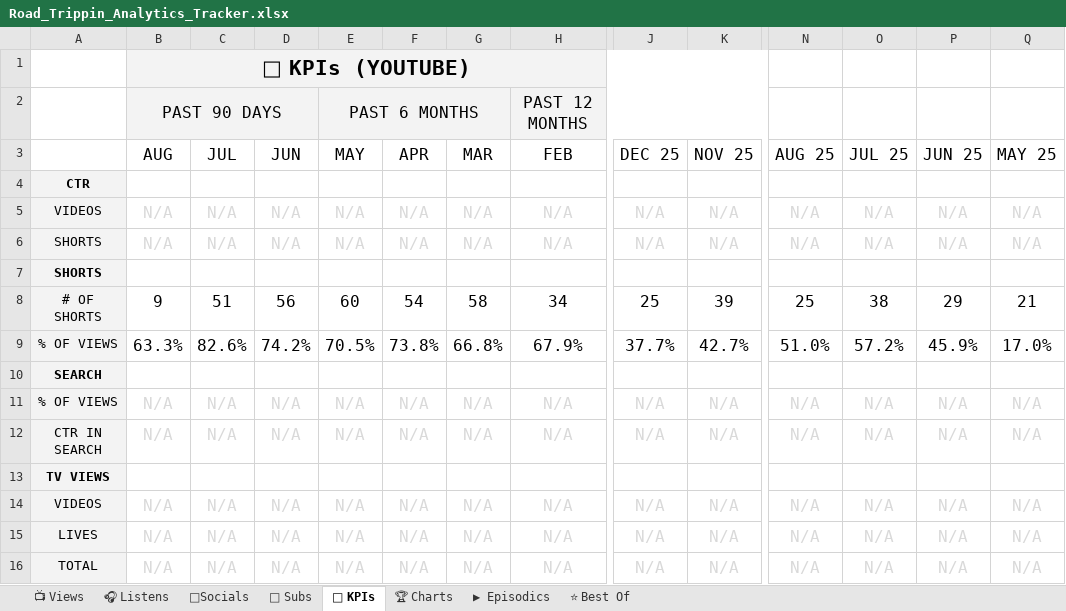
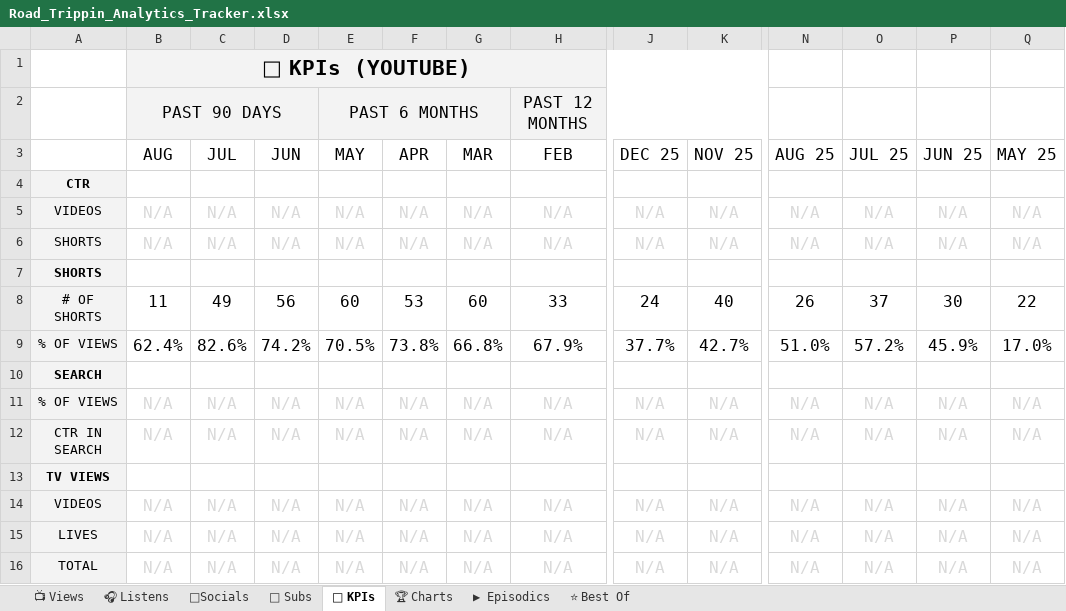
Before and after one commit to raindelaymedia/roadtrippin, an Excel workbook: master/shows/road_trippin/data/Road_Trippin_Analytics_Tracker.xlsx, sheet 🔑 KPIs, drawn as a sheet; only a part is shown, gaps mark what is left out; values as stored, in another font and other column widths than the file's, no borders; the diff names each change by its address in the sheet, - before the commit and + after, or states it on an @@ line.

```diff
--- a/master/shows/road_trippin/data/Road_Trippin_Analytics_Tracker.xlsx (sheet 🔑 KPIs)
+++ b/master/shows/road_trippin/data/Road_Trippin_Analytics_Tracker.xlsx (sheet 🔑 KPIs)
-B8 (AUG): 9
+B8 (AUG): 11
-C8 (JUL): 51
+C8 (JUL): 49
-F8 (APR): 54
+F8 (APR): 53
-G8 (MAR): 58
+G8 (MAR): 60
-H8 (FEB): 34
+H8 (FEB): 33
-J8 (DEC 25): 25
+J8 (DEC 25): 24
-K8 (NOV 25): 39
+K8 (NOV 25): 40
-N8 (AUG 25): 25
+N8 (AUG 25): 26
-O8 (JUL 25): 38
+O8 (JUL 25): 37
-P8 (JUN 25): 29
+P8 (JUN 25): 30
-Q8 (MAY 25): 21
+Q8 (MAY 25): 22
-B9 (AUG): 63.3%
+B9 (AUG): 62.4%
```
Also changed, not shown: sheet 👥 Subs, sheet ⭐ Best Of, sheet 📺 Views, sheet ▶ Episodics, 3 other files.
